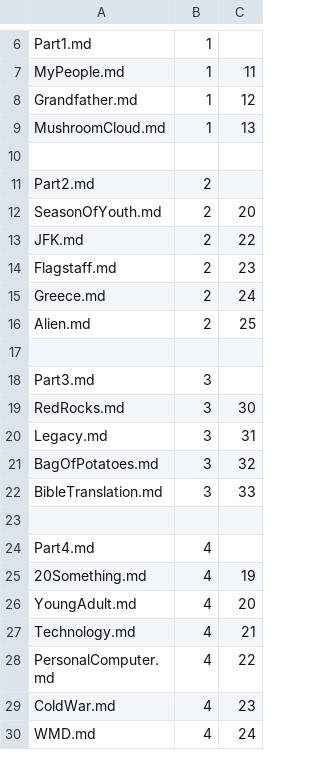
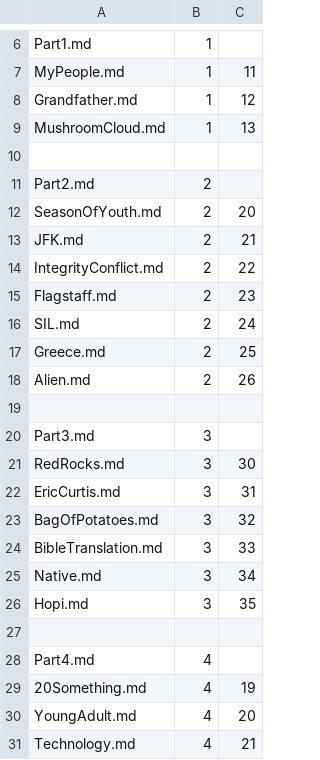
Before and after one commit to Mark-Seaman/Shrinking-World-Pubs, a CSV file: journey/Pub/_content.csv, drawn as a sheet; only a part is shown, gaps mark what is left out; the shorter side is filled out with more unchanged rows.

Commit message:
Journey - Dads career

```diff
--- a/journey/Pub/_content.csv
+++ b/journey/Pub/_content.csv
@@ -12,6 +12,8 @@ Part2.md,2
 SeasonOfYouth.md,2,20
-JFK.md,2,22
+JFK.md,2,21
+IntegrityConflict.md,2,22
 Flagstaff.md,2,23
-Greece.md,2,24
-Alien.md,2,25
+SIL.md,2,24
+Greece.md,2,25
+Alien.md,2,26
 
@@ -19,5 +21,7 @@ Part3.md,3
 RedRocks.md,3,30
-Legacy.md,3,31
+EricCurtis.md,3,31
 BagOfPotatoes.md,3,32
 BibleTranslation.md,3,33
+Native.md,3,34
+Hopi.md,3,35
 
```
Also changed, not shown: 6 other files.
